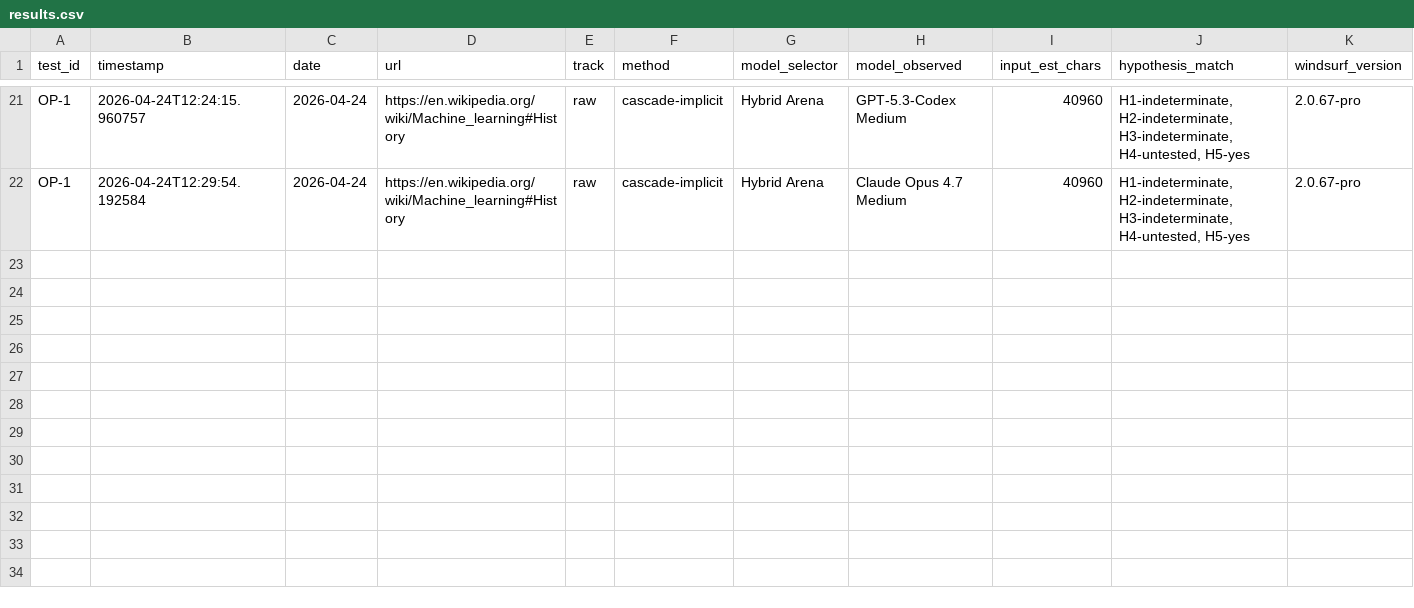
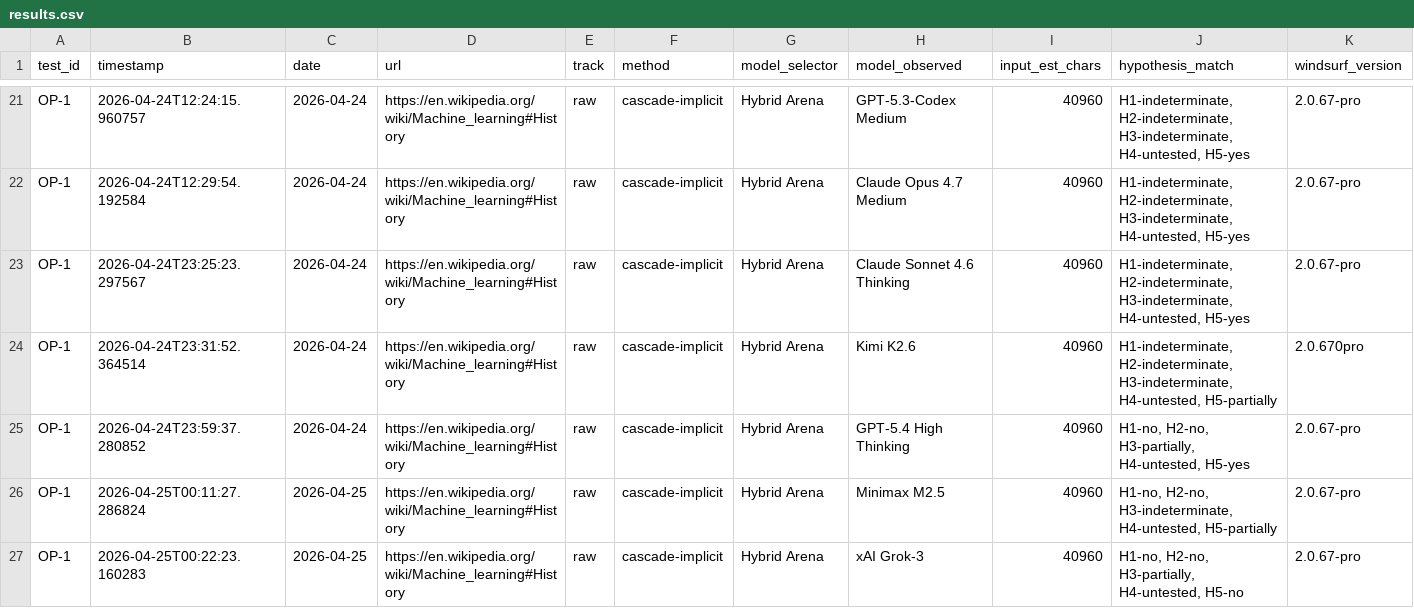
Before and after one commit to rhyannonjoy/agent-ecosystem-testing, a CSV file: windsurf-cascade-web-search/results/cascade-raw/results.csv, drawn as a sheet; only a part is shown, gaps mark what is left out; rows hold the shown columns only; the diff names each change by its address in the sheet, - before the commit and + after, or states it on an @@ line.

Commit message:
[add] OP-1 raw results, 2nd arena run (Issue #102)

```diff
--- a/windsurf-cascade-web-search/results/cascade-raw/results.csv
+++ b/windsurf-cascade-web-search/results/cascade-raw/results.csv
+row 23: OP-1 | 2026-04-24T23:25:23.297567 | 2026-04-24 | https://en.wikipedia.org/wiki/Machine_learning#History | raw | cascade-implicit | Hybrid Arena | Claude Sonnet 4.6 Thinking | 40960 | H1-indeterminate, H2-indeterminate, H3-indeterminate, H4-untested, H5-yes | 2.0.67-pro
+row 24: OP-1 | 2026-04-24T23:31:52.364514 | 2026-04-24 | https://en.wikipedia.org/wiki/Machine_learning#History | raw | cascade-implicit | Hybrid Arena | Kimi K2.6 | 40960 | H1-indeterminate, H2-indeterminate, H3-indeterminate, H4-untested, H5-partially | 2.0.670pro
+row 25: OP-1 | 2026-04-24T23:59:37.280852 | 2026-04-24 | https://en.wikipedia.org/wiki/Machine_learning#History | raw | cascade-implicit | Hybrid Arena | GPT-5.4 High Thinking | 40960 | H1-no, H2-no, H3-partially, H4-untested, H5-yes | 2.0.67-pro
+row 26: OP-1 | 2026-04-25T00:11:27.286824 | 2026-04-25 | https://en.wikipedia.org/wiki/Machine_learning#History | raw | cascade-implicit | Hybrid Arena | Minimax M2.5 | 40960 | H1-no, H2-no, H3-indeterminate, H4-untested, H5-partially | 2.0.67-pro
+row 27: OP-1 | 2026-04-25T00:22:23.160283 | 2026-04-25 | https://en.wikipedia.org/wiki/Machine_learning#History | raw | cascade-implicit | Hybrid Arena | xAI Grok-3 | 40960 | H1-no, H2-no, H3-partially, H4-untested, H5-no | 2.0.67-pro
```
